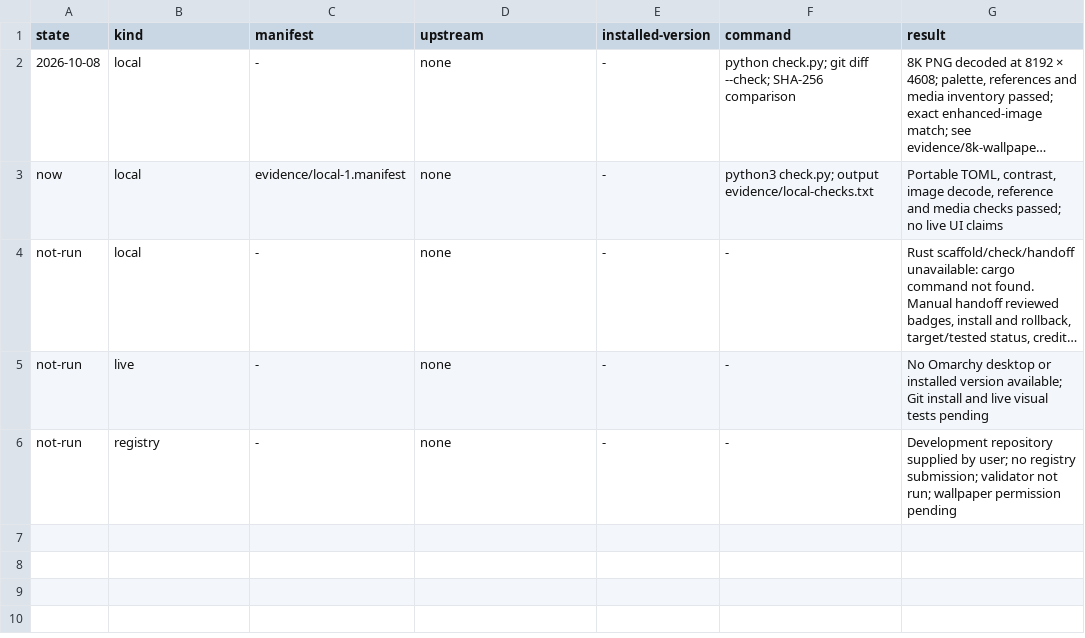
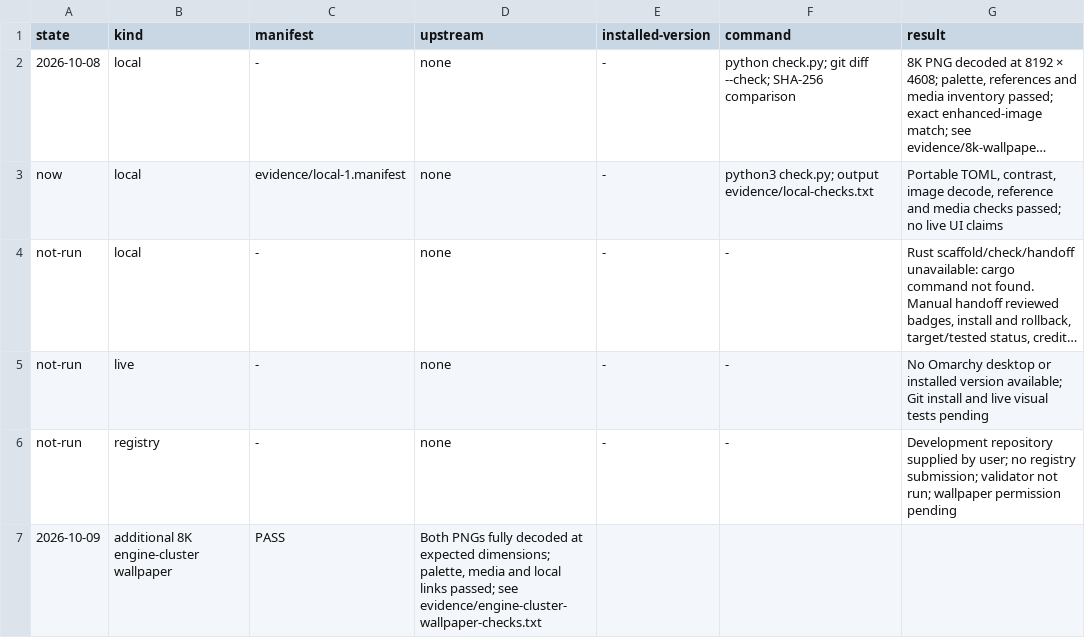
Before and after one commit to tcballard/omarchy-theme-liftoff, a TSV file: evidence/checks.tsv, drawn as a sheet; long unchanged cells end in …; the diff names each change by its address in the sheet, - before the commit and + after, or states it on an @@ line.

Commit message:
feat: add two-pass 8K engine-cluster wallpaper

```diff
--- a/evidence/checks.tsv
+++ b/evidence/checks.tsv
+row 7: 2026-10-09 | additional 8K engine-cluster wallpaper | PASS | Both PNGs fully decoded at expected dimensions; palette, media and local links passed; see evidence/engine-cluster-wallpaper-checks.txt
```
Also changed, not shown: media.tsv, 5 other files.
